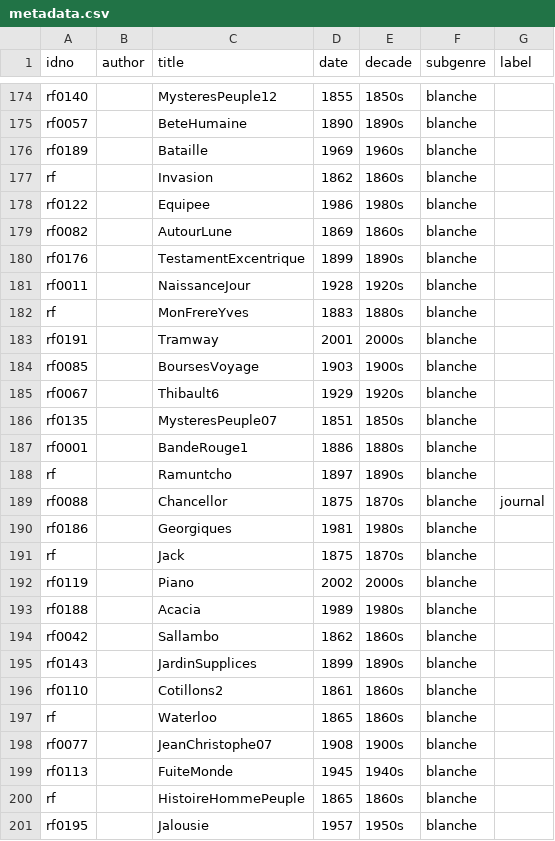
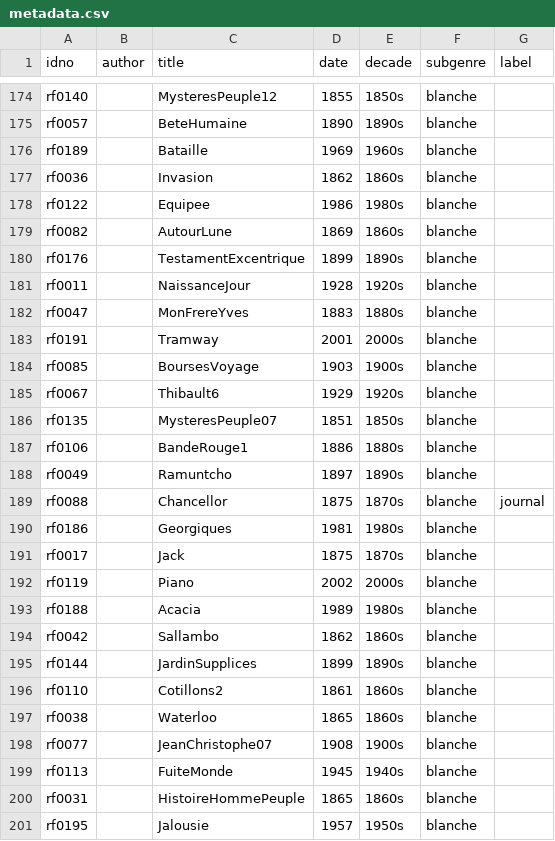
Before and after one commit to cligs/toolbox, a CSV file: get_metadata/metadata.csv, drawn as a sheet; only a part is shown, gaps mark what is left out; the diff covers the shown part only.

Commit message:
modified error message for idno error

```diff
--- a/get_metadata/metadata.csv
+++ b/get_metadata/metadata.csv
@@ -176,3 +176,3 @@ rf0057,,BeteHumaine,1890,1890s,blanche,
 rf0189,,Bataille,1969,1960s,blanche,
-rf,,Invasion,1862,1860s,blanche,
+rf0036,,Invasion,1862,1860s,blanche,
 rf0122,,Equipee,1986,1980s,blanche,
@@ -181,3 +181,3 @@ rf0176,,TestamentExcentrique,1899,1890s,blanche,
 rf0011,,NaissanceJour,1928,1920s,blanche,
-rf,,MonFrereYves,1883,1880s,blanche,
+rf0047,,MonFrereYves,1883,1880s,blanche,
 rf0191,,Tramway,2001,2000s,blanche,
@@ -186,7 +186,7 @@ rf0067,,Thibault6,1929,1920s,blanche,
 rf0135,,MysteresPeuple07,1851,1850s,blanche,
-rf0001,,BandeRouge1,1886,1880s,blanche,
-rf,,Ramuntcho,1897,1890s,blanche,
+rf0106,,BandeRouge1,1886,1880s,blanche,
+rf0049,,Ramuntcho,1897,1890s,blanche,
 rf0088,,Chancellor,1875,1870s,blanche,journal
 rf0186,,Georgiques,1981,1980s,blanche,
-rf,,Jack,1875,1870s,blanche,
+rf0017,,Jack,1875,1870s,blanche,
 rf0119,,Piano,2002,2000s,blanche,
@@ -194,8 +194,8 @@ rf0188,,Acacia,1989,1980s,blanche,
 rf0042,,Sallambo,1862,1860s,blanche,
-rf0143,,JardinSupplices,1899,1890s,blanche,
+rf0144,,JardinSupplices,1899,1890s,blanche,
 rf0110,,Cotillons2,1861,1860s,blanche,
-rf,,Waterloo,1865,1860s,blanche,
+rf0038,,Waterloo,1865,1860s,blanche,
 rf0077,,JeanChristophe07,1908,1900s,blanche,
 rf0113,,FuiteMonde,1945,1940s,blanche,
-rf,,HistoireHommePeuple,1865,1860s,blanche,
+rf0031,,HistoireHommePeuple,1865,1860s,blanche,
 rf0195,,Jalousie,1957,1950s,blanche,
```
Also changed, not shown: 26 edited cells elsewhere in this file, 1 other file.
